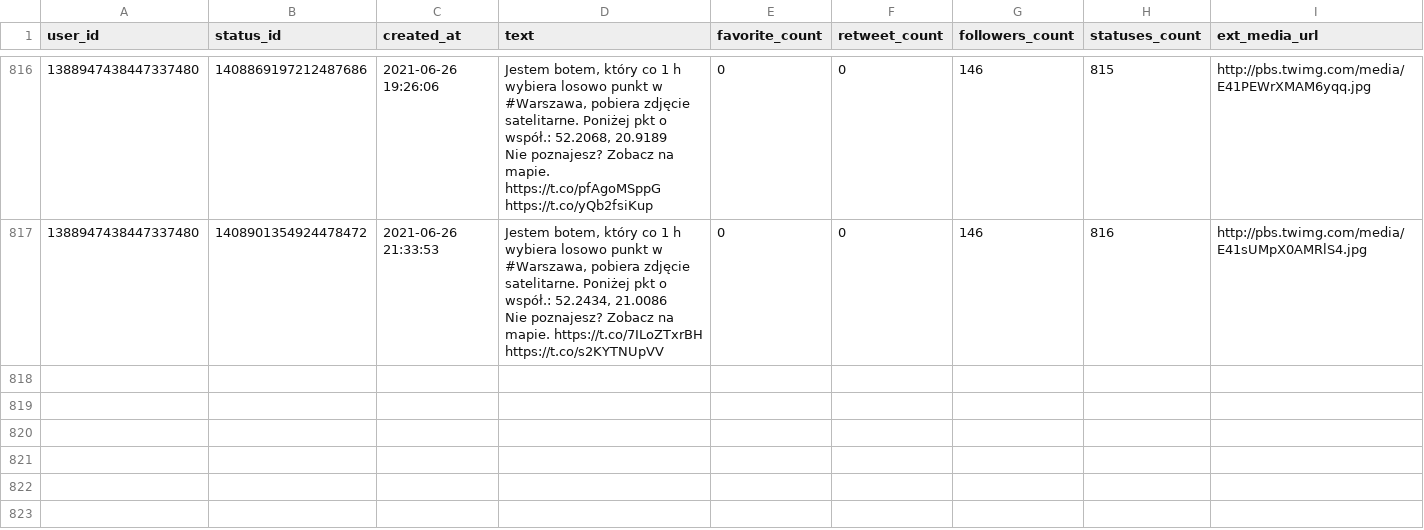
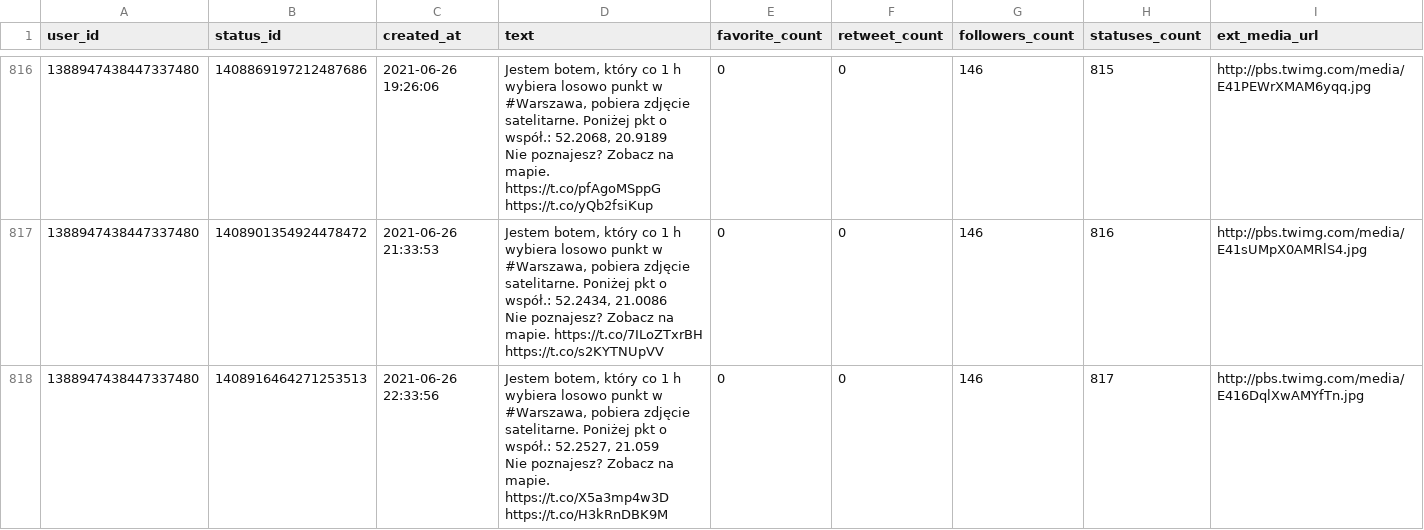
Before and after one commit to sms1962/warszawabot, a CSV file: data/archiwum_twitow.csv, drawn as a sheet; only a part is shown, gaps mark what is left out; ↵ is a line break in a cell; the diff names each change by its address in the sheet, - before the commit and + after, or states it on an @@ line.

Commit message:
Zapisanie nowych twitow

```diff
--- a/data/archiwum_twitow.csv
+++ b/data/archiwum_twitow.csv
+row 818: 1388947438447337480 | 1408916464271253513 | 2021-06-26 22:33:56 | Jestem botem, który co 1 h wybiera losowo punkt w #Warszawa, pobiera zdjęcie satelitarne. Poniżej pkt o współ.: 52.2527, 21.059 ↵ Nie poznajesz? Zobacz na mapie. https://t.co/X5a3mp4w3D https://t.co/H3kRnDBK9M | 0 | 0 | 146 | 817 | http://pbs.twimg.com/media/E416DqlXwAMYfTn.jpg
```
Also changed, not shown: 1 other file.
